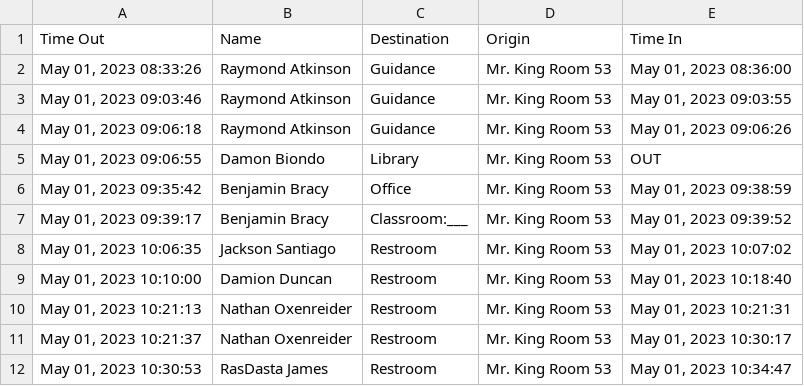
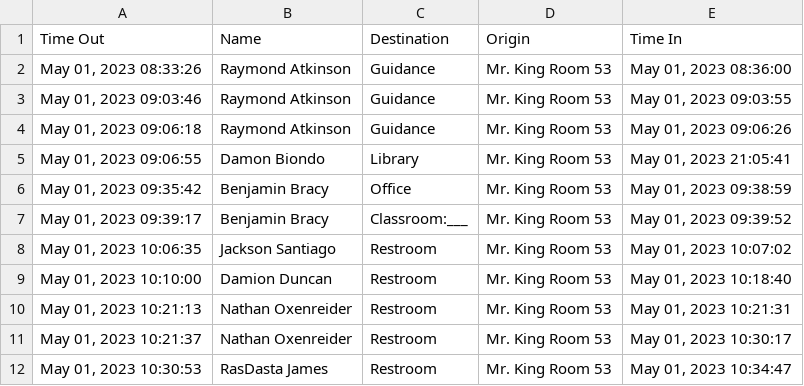
Before and after one commit to MrKing-dev/raspi_qr_passes, a CSV file: qr_passes_final/SignoutList2022.csv, drawn as a sheet; only a part is shown.

Commit message:
M qr_passes_final/SignoutList2022.csv

```diff
--- a/qr_passes_final/SignoutList2022.csv
+++ b/qr_passes_final/SignoutList2022.csv
@@ -4,3 +4,3 @@ Time Out,Name,Destination,Origin,Time In
 "May 01, 2023 09:06:18",Raymond Atkinson,Guidance,Mr. King Room 53,"May 01, 2023 09:06:26"
-"May 01, 2023 09:06:55",Damon Biondo,Library,Mr. King Room 53,OUT
+"May 01, 2023 09:06:55",Damon Biondo,Library,Mr. King Room 53,"May 01, 2023 21:05:41"
 "May 01, 2023 09:35:42",Benjamin Bracy,Office,Mr. King Room 53,"May 01, 2023 09:38:59"
```
